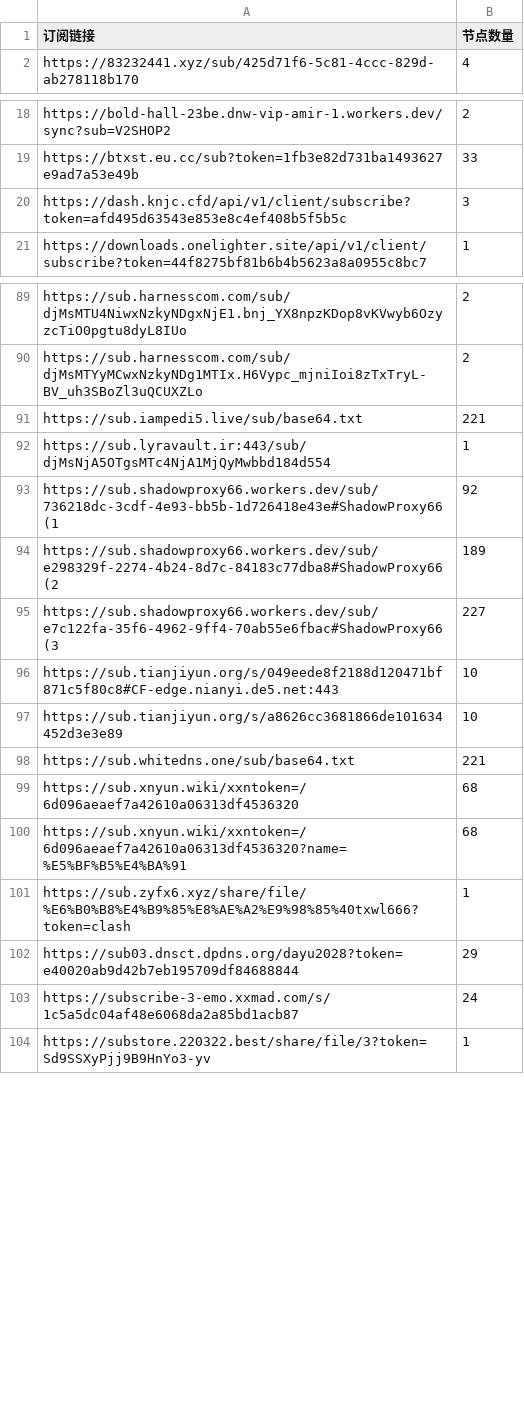
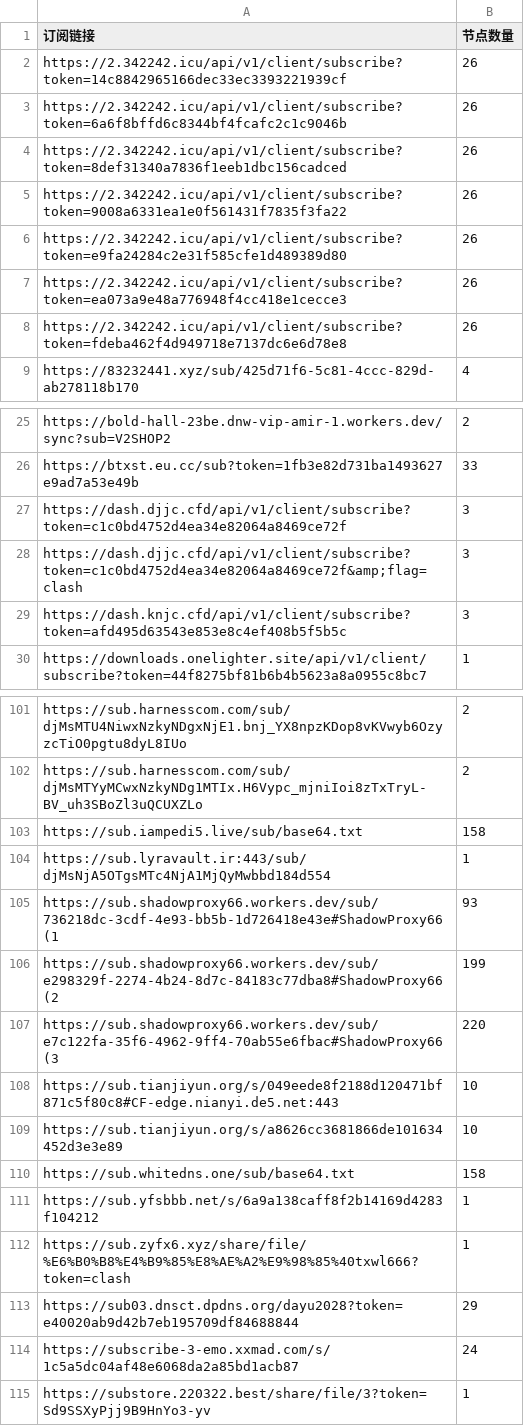
Before and after one commit to pdd520/NodeParser, a CSV file: sub_parser.csv, drawn as a sheet; only a part is shown, gaps mark what is left out; the diff covers the shown part only.

```diff
--- a/sub_parser.csv
+++ b/sub_parser.csv
@@ -1,2 +1,9 @@
 订阅链接,节点数量
+https://2.342242.icu/api/v1/client/subscribe?token=14c8842965166dec33ec3393221939cf,26
+https://2.342242.icu/api/v1/client/subscribe?token=6a6f8bffd6c8344bf4fcafc2c1c9046b,26
+https://2.342242.icu/api/v1/client/subscribe?token=8def31340a7836f1eeb1dbc156cadced,26
+https://2.342242.icu/api/v1/client/subscribe?token=9008a6331ea1e0f561431f7835f3fa22,26
+https://2.342242.icu/api/v1/client/subscribe?token=e9fa24284c2e31f585cfe1d489389d80,26
+https://2.342242.icu/api/v1/client/subscribe?token=ea073a9e48a776948f4cc418e1cecce3,26
+https://2.342242.icu/api/v1/client/subscribe?token=fdeba462f4d949718e7137dc6e6d78e8,26
 https://83232441.xyz/sub/425d71f6-5c81-4ccc-829d-ab278118b170,4
@@ -19,2 +26,4 @@ https://bold-hall-23be.dnw-vip-amir-1.workers.dev/sync?sub=V2SHOP2,2
 https://btxst.eu.cc/sub?token=1fb3e82d731ba1493627e9ad7a53e49b,33
+https://dash.djjc.cfd/api/v1/client/subscribe?token=c1c0bd4752d4ea34e82064a8469ce72f,3
+https://dash.djjc.cfd/api/v1/client/subscribe?token=c1c0bd4752d4ea34e82064a8469ce72f&amp;flag=clash,3
 https://dash.knjc.cfd/api/v1/client/subscribe?token=afd495d63543e853e8c4ef408b5f5b5c,3
@@ -90,12 +102,11 @@ https://sub.harnesscom.com/sub/djMsMTU4NiwxNzkyNDgxNjE1.bnj_YX8npzKDop8vKVwyb6Oz
 https://sub.harnesscom.com/sub/djMsMTYyMCwxNzkyNDg1MTIx.H6Vypc_mjniIoi8zTxTryL-BV_uh3SBoZl3uQCUXZLo,2
-https://sub.iampedi5.live/sub/base64.txt,221
+https://sub.iampedi5.live/sub/base64.txt,158
 https://sub.lyravault.ir:443/sub/djMsNjA5OTgsMTc4NjA1MjQyMwbbd184d554,1
-https://sub.shadowproxy66.workers.dev/sub/736218dc-3cdf-4e93-bb5b-1d726418e43e#ShadowProxy66(1,92
-https://sub.shadowproxy66.workers.dev/sub/e298329f-2274-4b24-8d7c-84183c77dba8#ShadowProxy66(2,189
-https://sub.shadowproxy66.workers.dev/sub/e7c122fa-35f6-4962-9ff4-70ab55e6fbac#ShadowProxy66(3,227
+https://sub.shadowproxy66.workers.dev/sub/736218dc-3cdf-4e93-bb5b-1d726418e43e#ShadowProxy66(1,93
+https://sub.shadowproxy66.workers.dev/sub/e298329f-2274-4b24-8d7c-84183c77dba8#ShadowProxy66(2,199
+https://sub.shadowproxy66.workers.dev/sub/e7c122fa-35f6-4962-9ff4-70ab55e6fbac#ShadowProxy66(3,220
 https://sub.tianjiyun.org/s/049eede8f2188d120471bf871c5f80c8#CF-edge.nianyi.de5.net:443,10
 https://sub.tianjiyun.org/s/a8626cc3681866de101634452d3e3e89,10
-https://sub.whitedns.one/sub/base64.txt,221
-https://sub.xnyun.wiki/xxntoken=/6d096aeaef7a42610a06313df4536320,68
-https://sub.xnyun.wiki/xxntoken=/6d096aeaef7a42610a06313df4536320?name=%E5%BF%B5%E4%BA%91,68
+https://sub.whitedns.one/sub/base64.txt,158
+https://sub.yfsbbb.net/s/6a9a138caff8f2b14169d4283f104212,1
 https://sub.zyfx6.xyz/share/file/%E6%B0%B8%E4%B9%85%E8%AE%A2%E9%98%85%40txwl666?token=clash,1
```
Also changed, not shown: 5 added rows, 1 removed row and 5 edited cells elsewhere in this file, 3 other files.
